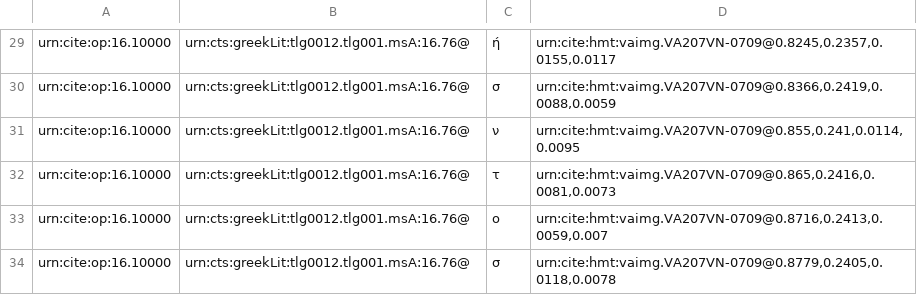
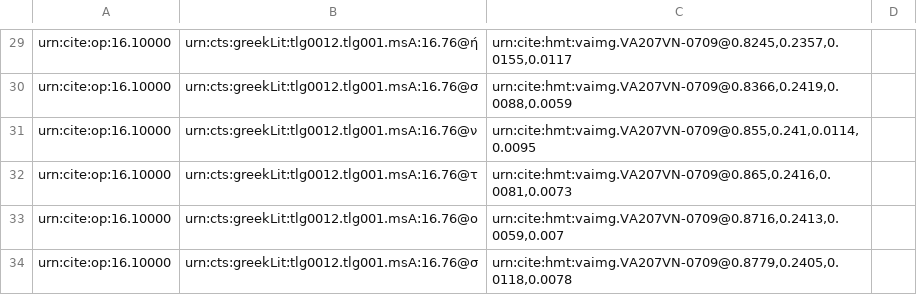
Before and after one commit to hmteditors/furman, a CSV file: 207v/collections/paleography.csv, drawn as a sheet; only a part is shown, gaps mark what is left out; removed rows and columns are numbered as before the commit, all else as after; the diff covers the shown part only; the diff names each change by its address in the sheet, - before the commit and + after, or states it on an @@ line.

```diff
--- a/207v/collections/paleography.csv
+++ b/207v/collections/paleography.csv
-column C, rows 29-34: ή | σ | ν | τ | ο | σ
+column D, empty
-B29: urn:cts:greekLit:tlg0012.tlg001.msA:16.76@
+B29: urn:cts:greekLit:tlg0012.tlg001.msA:16.76@ή
-B30: urn:cts:greekLit:tlg0012.tlg001.msA:16.76@
+B30: urn:cts:greekLit:tlg0012.tlg001.msA:16.76@σ
-B31: urn:cts:greekLit:tlg0012.tlg001.msA:16.76@
+B31: urn:cts:greekLit:tlg0012.tlg001.msA:16.76@ν
-B32: urn:cts:greekLit:tlg0012.tlg001.msA:16.76@
+B32: urn:cts:greekLit:tlg0012.tlg001.msA:16.76@τ
-B33: urn:cts:greekLit:tlg0012.tlg001.msA:16.76@
+B33: urn:cts:greekLit:tlg0012.tlg001.msA:16.76@ο
-B34: urn:cts:greekLit:tlg0012.tlg001.msA:16.76@
+B34: urn:cts:greekLit:tlg0012.tlg001.msA:16.76@σ
```
Also changed, not shown: 28 edited cells elsewhere in this file.
